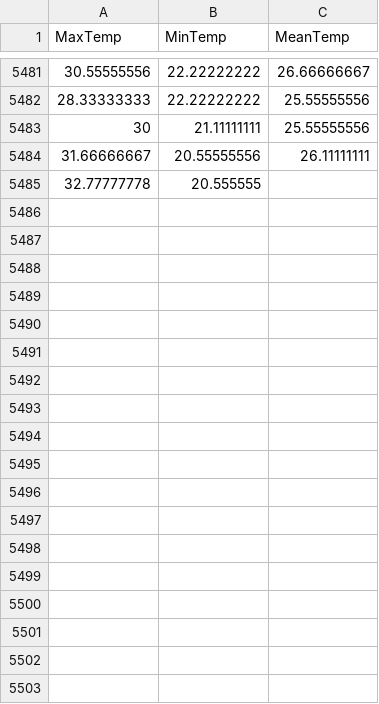
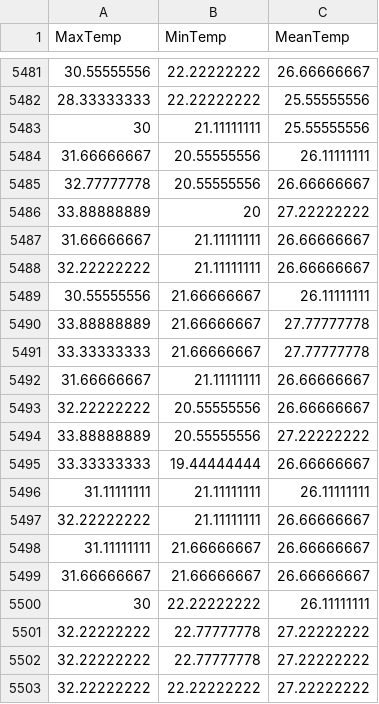
Before and after one commit to KAEVO/GolangMachineLearning, a CSV file: datasets/the_WWT_weather_10k_dataset.csv, drawn as a sheet; only a part is shown, gaps mark what is left out; the diff covers the shown part only.

Commit message:
rf

```diff
--- a/datasets/the_WWT_weather_10k_dataset.csv
+++ b/datasets/the_WWT_weather_10k_dataset.csv
@@ -5484,2 +5484,20 @@ MaxTemp,MinTemp,MeanTemp
 31.66666667,20.55555556,26.11111111
-32.77777778,20.555555
+32.77777778,20.55555556,26.66666667
+33.88888889,20,27.22222222
+31.66666667,21.11111111,26.66666667
+32.22222222,21.11111111,26.66666667
+30.55555556,21.66666667,26.11111111
+33.88888889,21.66666667,27.77777778
+33.33333333,21.66666667,27.77777778
+31.66666667,21.11111111,26.66666667
+32.22222222,20.55555556,26.66666667
+33.88888889,20.55555556,27.22222222
+33.33333333,19.44444444,26.66666667
+31.11111111,21.11111111,26.11111111
+32.22222222,21.11111111,26.66666667
+31.11111111,21.66666667,26.66666667
+31.66666667,21.66666667,26.66666667
+30,22.22222222,26.11111111
+32.22222222,22.77777778,27.22222222
+32.22222222,22.77777778,27.22222222
+32.22222222,22.22222222,27.22222222
```
Also changed, not shown: 24 added rows elsewhere in this file.
